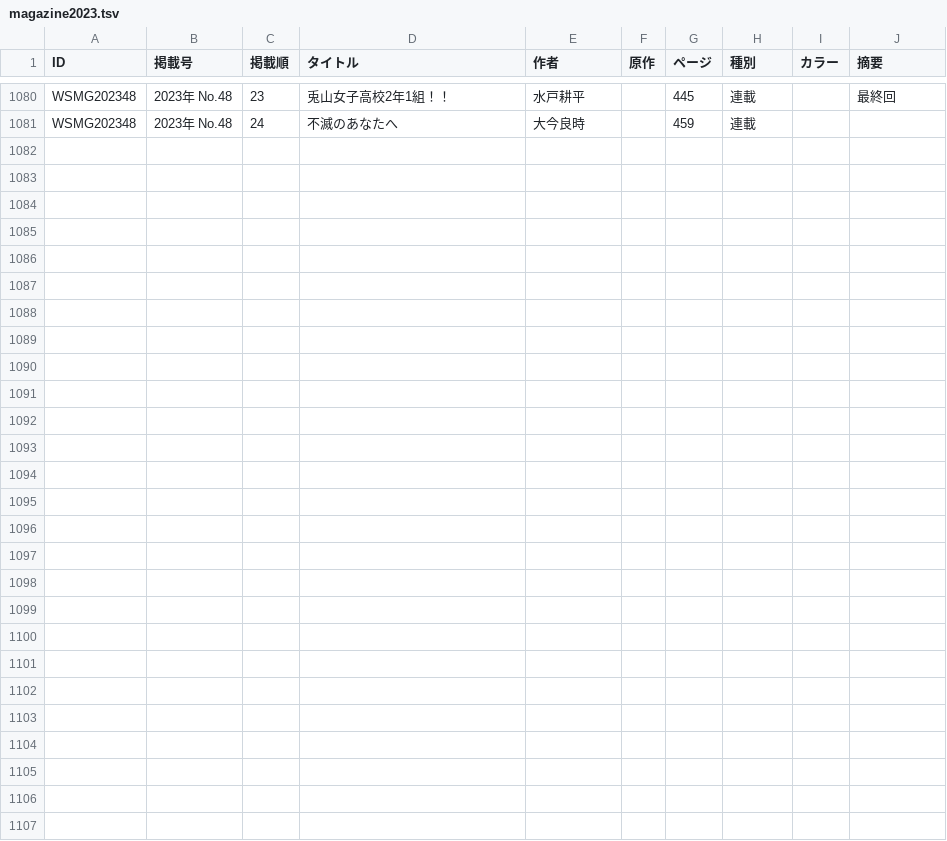
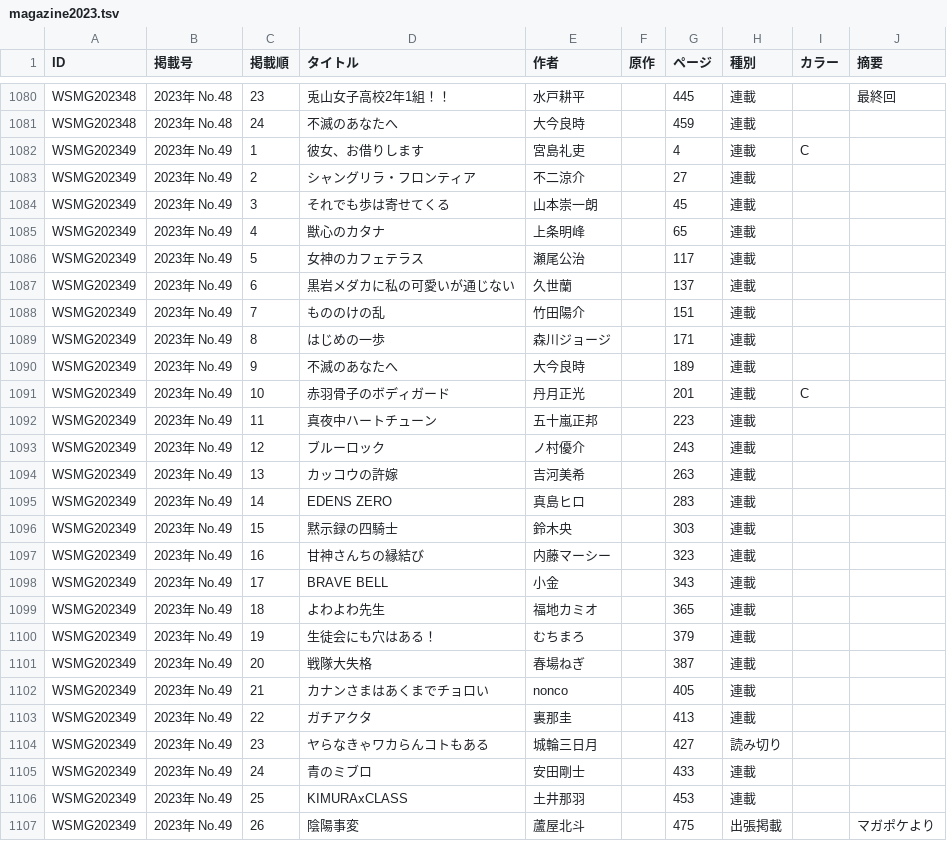
Before and after one commit to tricogimmick/comic_magazine_data, a TSV file: tsv/magazine/magazine2023.tsv, drawn as a sheet; only a part is shown, gaps mark what is left out.

Commit message:
週刊少年マガジン 2023年 No.49

```diff
--- a/tsv/magazine/magazine2023.tsv
+++ b/tsv/magazine/magazine2023.tsv
@@ -1081 +1081,27 @@ WSMG202348	2023年 No.48	23	兎山女子高校2年1組！！	水戸耕平		445
 WSMG202348	2023年 No.48	24	不滅のあなたへ	大今良時		459	連載		
+WSMG202349	2023年 No.49	1	彼女、お借りします	宮島礼吏		4	連載	C	
+WSMG202349	2023年 No.49	2	シャングリラ・フロンティア	不二涼介		27	連載		
+WSMG202349	2023年 No.49	3	それでも歩は寄せてくる	山本崇一朗		45	連載		
+WSMG202349	2023年 No.49	4	獣心のカタナ	上条明峰		65	連載		
+WSMG202349	2023年 No.49	5	女神のカフェテラス	瀬尾公治		117	連載		
+WSMG202349	2023年 No.49	6	黒岩メダカに私の可愛いが通じない	久世蘭		137	連載		
+WSMG202349	2023年 No.49	7	もののけの乱	竹田陽介		151	連載		
+WSMG202349	2023年 No.49	8	はじめの一歩	森川ジョージ		171	連載		
+WSMG202349	2023年 No.49	9	不滅のあなたへ	大今良時		189	連載		
+WSMG202349	2023年 No.49	10	赤羽骨子のボディガード	丹月正光		201	連載	C	
+WSMG202349	2023年 No.49	11	真夜中ハートチューン	五十嵐正邦		223	連載		
+WSMG202349	2023年 No.49	12	ブルーロック	ノ村優介		243	連載		
+WSMG202349	2023年 No.49	13	カッコウの許嫁	吉河美希		263	連載		
+WSMG202349	2023年 No.49	14	EDENS ZERO	真島ヒロ		283	連載		
+WSMG202349	2023年 No.49	15	黙示録の四騎士	鈴木央		303	連載		
+WSMG202349	2023年 No.49	16	甘神さんちの縁結び	内藤マーシー		323	連載		
+WSMG202349	2023年 No.49	17	BRAVE BELL	小金		343	連載		
+WSMG202349	2023年 No.49	18	よわよわ先生	福地カミオ		365	連載		
+WSMG202349	2023年 No.49	19	生徒会にも穴はある！	むちまろ		379	連載		
+WSMG202349	2023年 No.49	20	戦隊大失格	春場ねぎ		387	連載		
+WSMG202349	2023年 No.49	21	カナンさまはあくまでチョロい	nonco		405	連載		
+WSMG202349	2023年 No.49	22	ガチアクタ	裏那圭		413	連載		
+WSMG202349	2023年 No.49	23	ヤらなきゃワカらんコトもある	城輪三日月		427	読み切り		
+WSMG202349	2023年 No.49	24	青のミブロ	安田剛士		433	連載		
+WSMG202349	2023年 No.49	25	KIMURAxCLASS	土井那羽		453	連載		
+WSMG202349	2023年 No.49	26	陰陽事変	蘆屋北斗		475	出張掲載		 マガポケより
```
